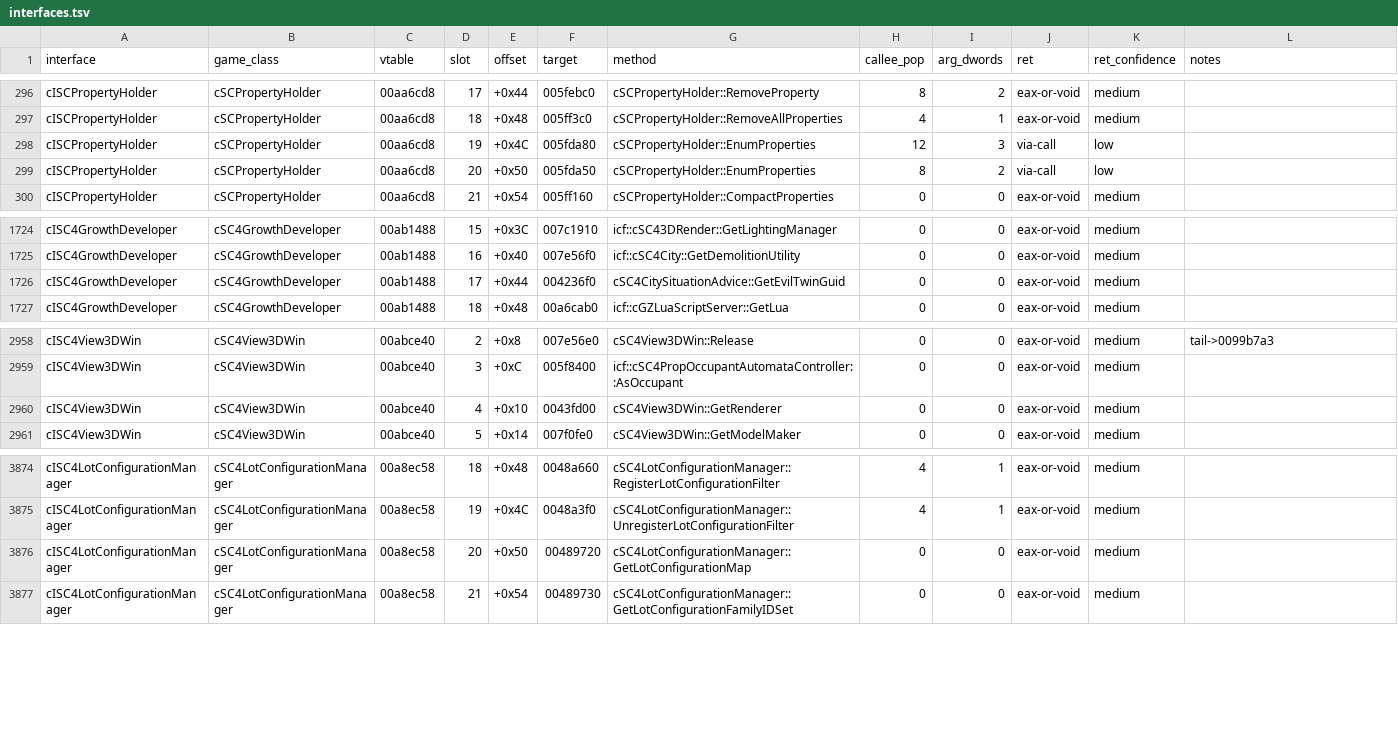
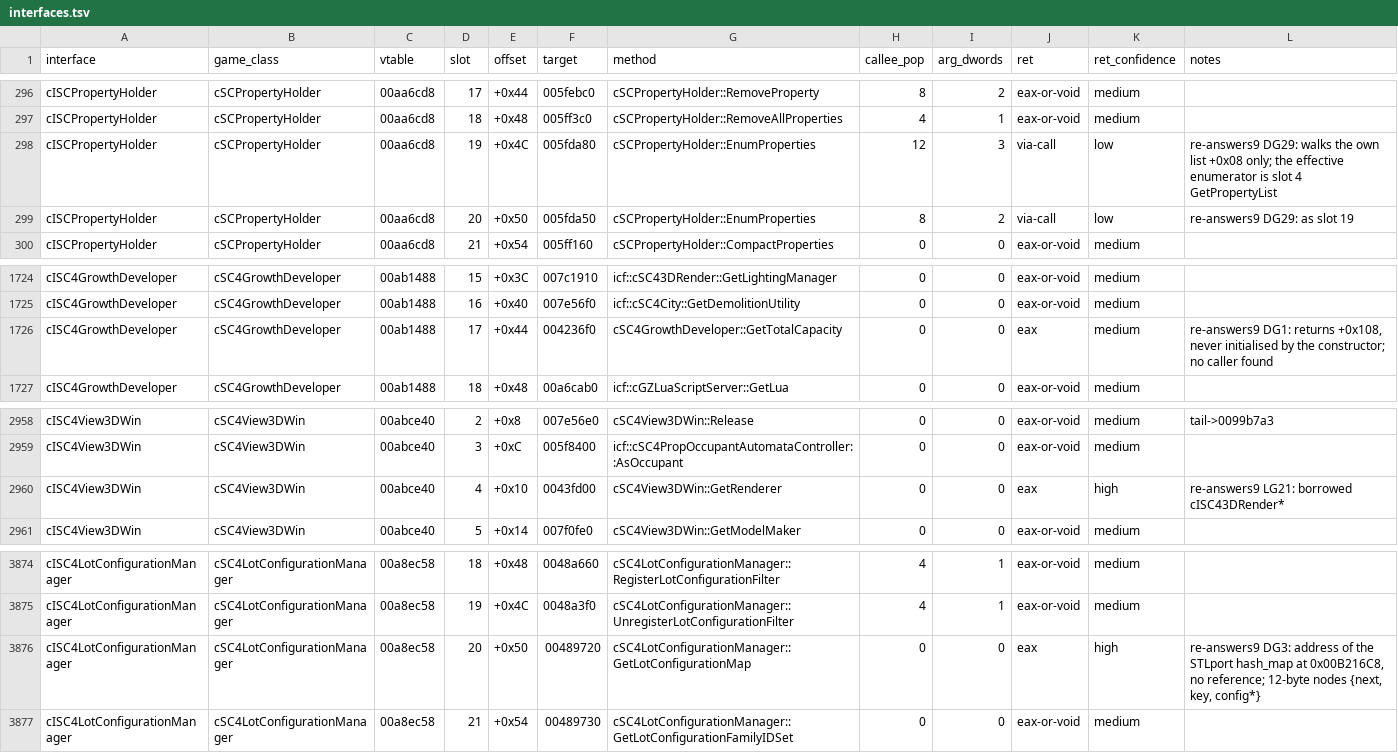
Before and after one commit to LucaSammartino/OpenSC4, a TSV file: docs/abi/interfaces.tsv, drawn as a sheet; only a part is shown, gaps mark what is left out; the diff covers the shown part only.

```diff
--- a/docs/abi/interfaces.tsv
+++ b/docs/abi/interfaces.tsv
@@ -297,4 +297,4 @@ cISCPropertyHolder	cSCPropertyHolder	00aa6cd8	17	+0x44	005febc0	cSCPropertyHolde
 cISCPropertyHolder	cSCPropertyHolder	00aa6cd8	18	+0x48	005ff3c0	cSCPropertyHolder::RemoveAllProperties	4	1	eax-or-void	medium	
-cISCPropertyHolder	cSCPropertyHolder	00aa6cd8	19	+0x4C	005fda80	cSCPropertyHolder::EnumProperties	12	3	via-call	low	
-cISCPropertyHolder	cSCPropertyHolder	00aa6cd8	20	+0x50	005fda50	cSCPropertyHolder::EnumProperties	8	2	via-call	low	
+cISCPropertyHolder	cSCPropertyHolder	00aa6cd8	19	+0x4C	005fda80	cSCPropertyHolder::EnumProperties	12	3	via-call	low	re-answers9 DG29: walks the own list +0x08 only; the effective enumerator is slot 4 GetPropertyList
+cISCPropertyHolder	cSCPropertyHolder	00aa6cd8	20	+0x50	005fda50	cSCPropertyHolder::EnumProperties	8	2	via-call	low	re-answers9 DG29: as slot 19
 cISCPropertyHolder	cSCPropertyHolder	00aa6cd8	21	+0x54	005ff160	cSCPropertyHolder::CompactProperties	0	0	eax-or-void	medium	
@@ -1725,3 +1725,3 @@ cISC4GrowthDeveloper	cSC4GrowthDeveloper	00ab1488	15	+0x3C	007c1910	icf::cSC43DR
 cISC4GrowthDeveloper	cSC4GrowthDeveloper	00ab1488	16	+0x40	007e56f0	icf::cSC4City::GetDemolitionUtility	0	0	eax-or-void	medium	
-cISC4GrowthDeveloper	cSC4GrowthDeveloper	00ab1488	17	+0x44	004236f0	cSC4CitySituationAdvice::GetEvilTwinGuid	0	0	eax-or-void	medium	
+cISC4GrowthDeveloper	cSC4GrowthDeveloper	00ab1488	17	+0x44	004236f0	cSC4GrowthDeveloper::GetTotalCapacity	0	0	eax	medium	re-answers9 DG1: returns +0x108, never initialised by the constructor; no caller found
 cISC4GrowthDeveloper	cSC4GrowthDeveloper	00ab1488	18	+0x48	00a6cab0	icf::cGZLuaScriptServer::GetLua	0	0	eax-or-void	medium	
@@ -2959,3 +2959,3 @@ cISC4View3DWin	cSC4View3DWin	00abce40	2	+0x8	007e56e0	cSC4View3DWin::Release	0	0
 cISC4View3DWin	cSC4View3DWin	00abce40	3	+0xC	005f8400	icf::cSC4PropOccupantAutomataController::AsOccupant	0	0	eax-or-void	medium	
-cISC4View3DWin	cSC4View3DWin	00abce40	4	+0x10	0043fd00	cSC4View3DWin::GetRenderer	0	0	eax-or-void	medium	
+cISC4View3DWin	cSC4View3DWin	00abce40	4	+0x10	0043fd00	cSC4View3DWin::GetRenderer	0	0	eax	high	re-answers9 LG21: borrowed cISC43DRender*
 cISC4View3DWin	cSC4View3DWin	00abce40	5	+0x14	007f0fe0	cSC4View3DWin::GetModelMaker	0	0	eax-or-void	medium	
@@ -3875,3 +3875,3 @@ cISC4LotConfigurationManager	cSC4LotConfigurationManager	00a8ec58	18	+0x48	0048a
 cISC4LotConfigurationManager	cSC4LotConfigurationManager	00a8ec58	19	+0x4C	0048a3f0	cSC4LotConfigurationManager::UnregisterLotConfigurationFilter	4	1	eax-or-void	medium	
-cISC4LotConfigurationManager	cSC4LotConfigurationManager	00a8ec58	20	+0x50	00489720	cSC4LotConfigurationManager::GetLotConfigurationMap	0	0	eax-or-void	medium	
+cISC4LotConfigurationManager	cSC4LotConfigurationManager	00a8ec58	20	+0x50	00489720	cSC4LotConfigurationManager::GetLotConfigurationMap	0	0	eax	high	re-answers9 DG3: address of the STLport hash_map at 0x00B216C8, no reference; 12-byte nodes {next, key, config*}
 cISC4LotConfigurationManager	cSC4LotConfigurationManager	00a8ec58	21	+0x54	00489730	cSC4LotConfigurationManager::GetLotConfigurationFamilyIDSet	0	0	eax-or-void	medium	
```
Also changed, not shown: 4 added rows and 45 edited cells elsewhere in this file, 1 other file.
